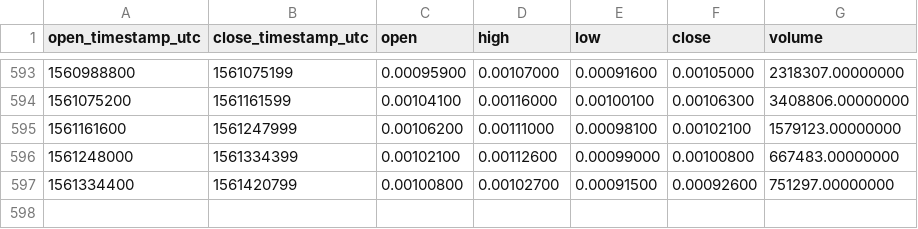
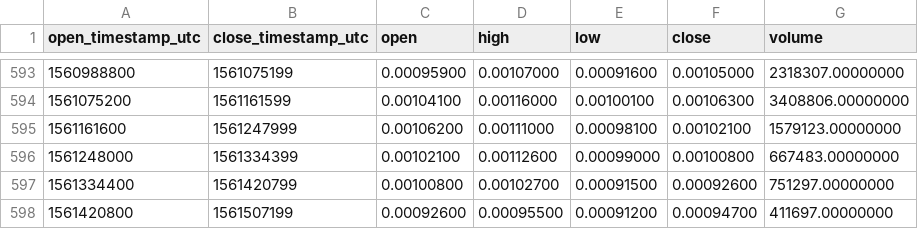
Before and after one commit to cryptobigbro/binance-YOYOBNB, a CSV file: binance-YOYOBNB-1d.csv, drawn as a sheet; only a part is shown, gaps mark what is left out; the diff names each change by its address in the sheet, - before the commit and + after, or states it on an @@ line.

Commit message:
Update OHLCV data.

```diff
--- a/binance-YOYOBNB-1d.csv
+++ b/binance-YOYOBNB-1d.csv
+row 598: 1561420800 | 1561507199 | 0.00092600 | 0.00095500 | 0.00091200 | 0.00094700 | 411697.00000000
```
Also changed, not shown: 1 other file.
